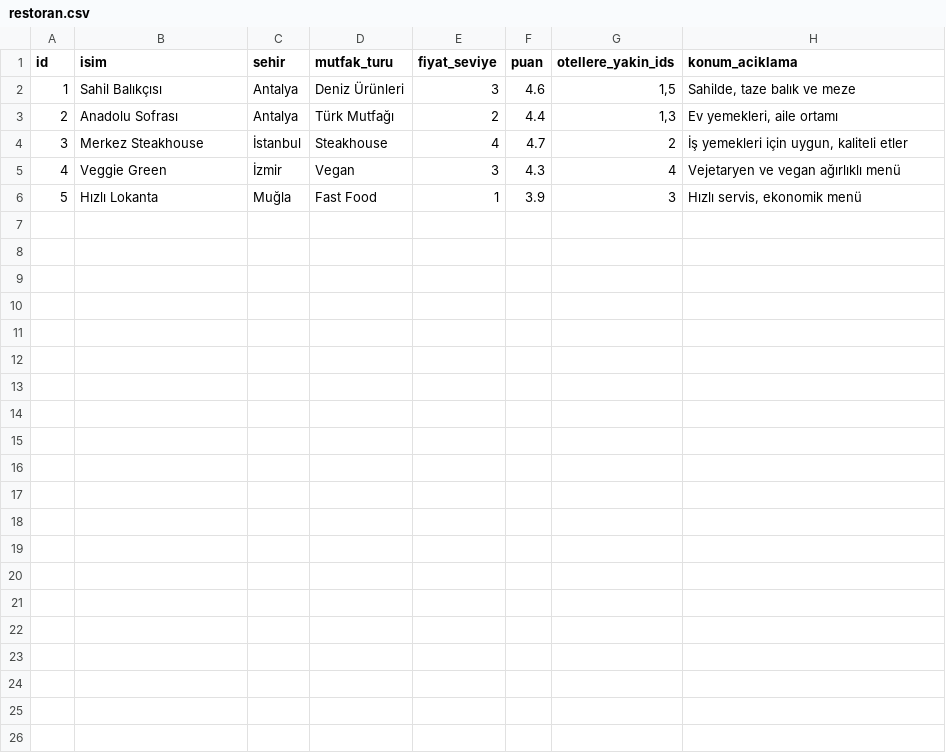
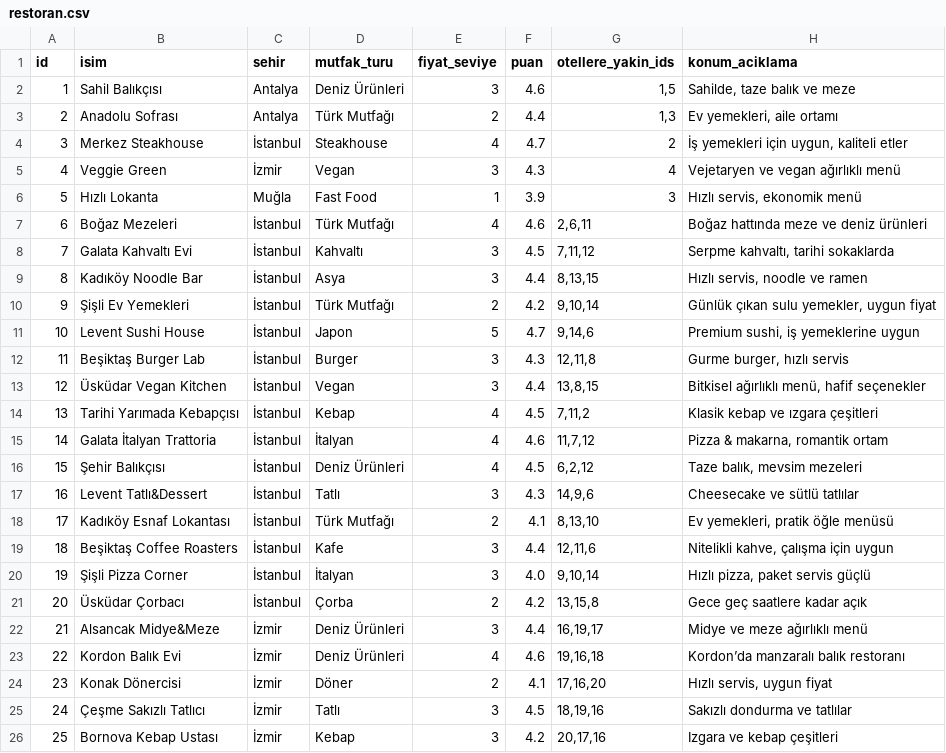
Before and after one commit to Oxhi1/Yansitici-Otel-Oneri-Ajani, a CSV file: app/data/restoran.csv, drawn as a sheet; the diff names each change by its address in the sheet, - before the commit and + after, or states it on an @@ line.

```diff
--- a/app/data/restoran.csv
+++ b/app/data/restoran.csv
+row 7: 6 | Boğaz Mezeleri | İstanbul | Türk Mutfağı | 4 | 4.6 | 2,6,11 | Boğaz hattında meze ve deniz ürünleri
+row 8: 7 | Galata Kahvaltı Evi | İstanbul | Kahvaltı | 3 | 4.5 | 7,11,12 | Serpme kahvaltı, tarihi sokaklarda
+row 9: 8 | Kadıköy Noodle Bar | İstanbul | Asya | 3 | 4.4 | 8,13,15 | Hızlı servis, noodle ve ramen
+row 10: 9 | Şişli Ev Yemekleri | İstanbul | Türk Mutfağı | 2 | 4.2 | 9,10,14 | Günlük çıkan sulu yemekler, uygun fiyat
+row 11: 10 | Levent Sushi House | İstanbul | Japon | 5 | 4.7 | 9,14,6 | Premium sushi, iş yemeklerine uygun
+row 12: 11 | Beşiktaş Burger Lab | İstanbul | Burger | 3 | 4.3 | 12,11,8 | Gurme burger, hızlı servis
+row 13: 12 | Üsküdar Vegan Kitchen | İstanbul | Vegan | 3 | 4.4 | 13,8,15 | Bitkisel ağırlıklı menü, hafif seçenekler
+row 14: 13 | Tarihi Yarımada Kebapçısı | İstanbul | Kebap | 4 | 4.5 | 7,11,2 | Klasik kebap ve ızgara çeşitleri
+row 15: 14 | Galata İtalyan Trattoria | İstanbul | İtalyan | 4 | 4.6 | 11,7,12 | Pizza & makarna, romantik ortam
+row 16: 15 | Şehir Balıkçısı | İstanbul | Deniz Ürünleri | 4 | 4.5 | 6,2,12 | Taze balık, mevsim mezeleri
+row 17: 16 | Levent Tatlı&Dessert | İstanbul | Tatlı | 3 | 4.3 | 14,9,6 | Cheesecake ve sütlü tatlılar
+row 18: 17 | Kadıköy Esnaf Lokantası | İstanbul | Türk Mutfağı | 2 | 4.1 | 8,13,10 | Ev yemekleri, pratik öğle menüsü
+row 19: 18 | Beşiktaş Coffee Roasters | İstanbul | Kafe | 3 | 4.4 | 12,11,6 | Nitelikli kahve, çalışma için uygun
+row 20: 19 | Şişli Pizza Corner | İstanbul | İtalyan | 3 | 4.0 | 9,10,14 | Hızlı pizza, paket servis güçlü
+row 21: 20 | Üsküdar Çorbacı | İstanbul | Çorba | 2 | 4.2 | 13,15,8 | Gece geç saatlere kadar açık
+row 22: 21 | Alsancak Midye&Meze | İzmir | Deniz Ürünleri | 3 | 4.4 | 16,19,17 | Midye ve meze ağırlıklı menü
+row 23: 22 | Kordon Balık Evi | İzmir | Deniz Ürünleri | 4 | 4.6 | 19,16,18 | Kordon’da manzaralı balık restoranı
+row 24: 23 | Konak Dönercisi | İzmir | Döner | 2 | 4.1 | 17,16,20 | Hızlı servis, uygun fiyat
+row 25: 24 | Çeşme Sakızlı Tatlıcı | İzmir | Tatlı | 3 | 4.5 | 18,19,16 | Sakızlı dondurma ve tatlılar
+row 26: 25 | Bornova Kebap Ustası | İzmir | Kebap | 3 | 4.2 | 20,17,16 | Izgara ve kebap çeşitleri
```
Also changed, not shown: app/data/otel.csv, 22 other files.
